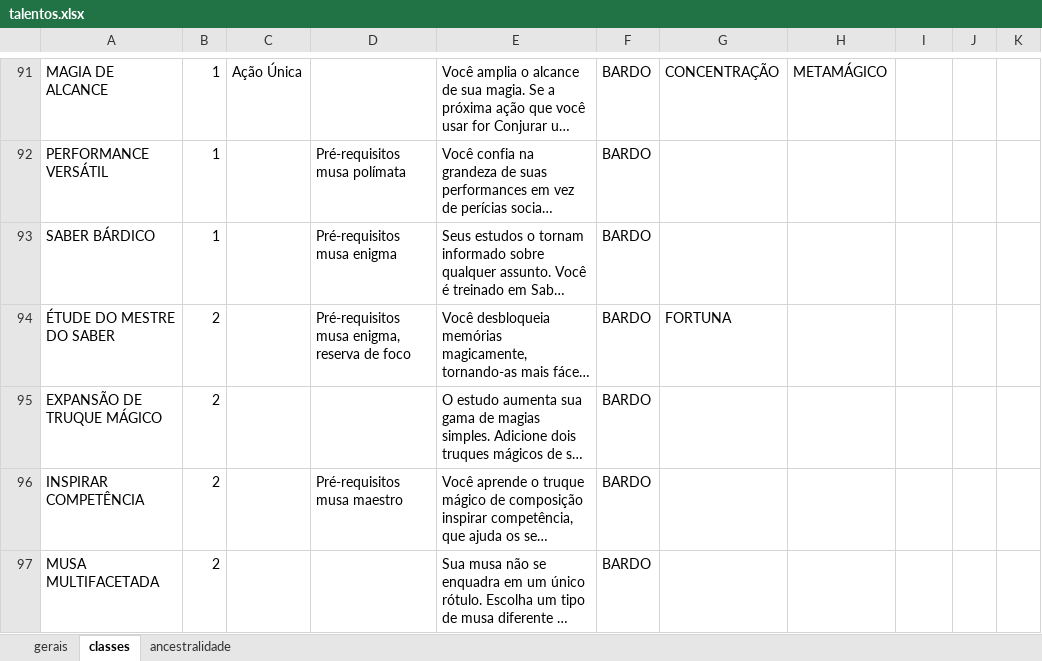
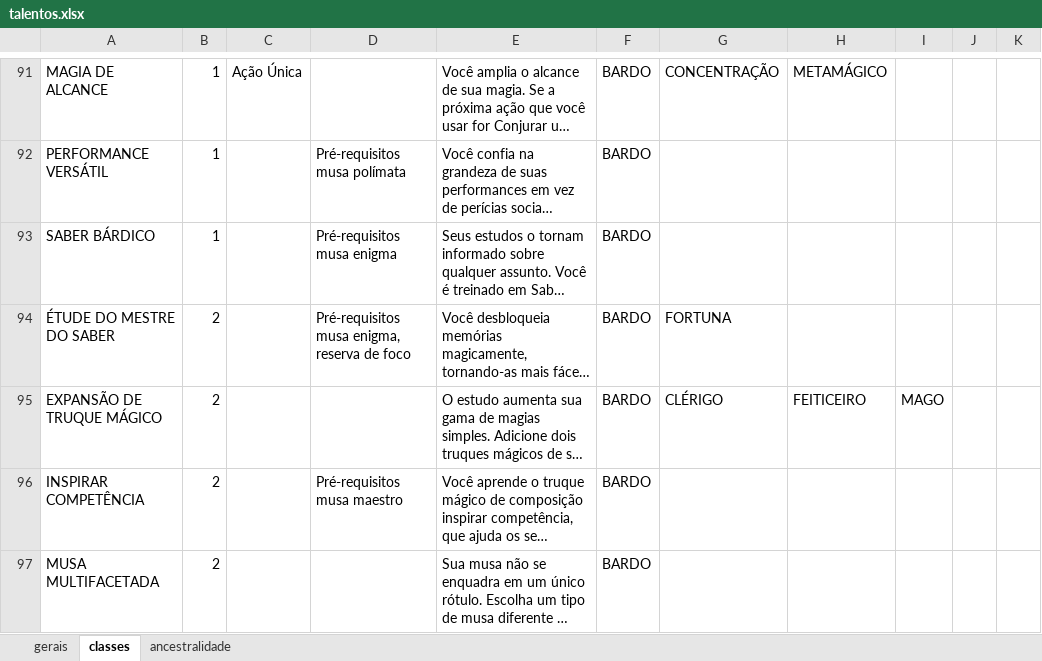
Before and after one commit to EdCarlosBicudo/pf2_bot, an Excel workbook: data/talentos.xlsx, sheet classes, drawn as a sheet; only a part is shown, gaps mark what is left out; long unchanged cells end in …; values as stored, in another font and other column widths than the file's, no borders; the diff covers the shown part only; the diff names each change by its address in the sheet, - before the commit and + after, or states it on an @@ line.

Commit message:
Pesquisando talentos por traço

```diff
--- a/data/talentos.xlsx (sheet classes)
+++ b/data/talentos.xlsx (sheet classes)
-G95: (empty)
+G95: CLÉRIGO
-H95: (empty)
+H95: FEITICEIRO
-I95: (empty)
+I95: MAGO
```
Also changed, not shown: 3 removed rows elsewhere in this sheet, 9 other files.
